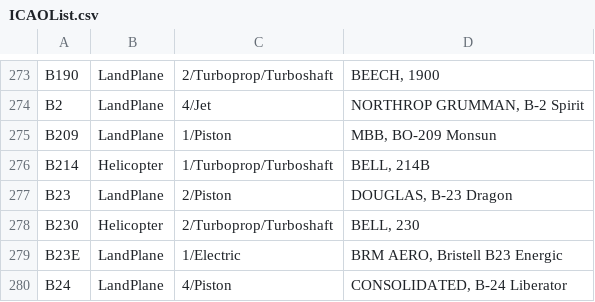
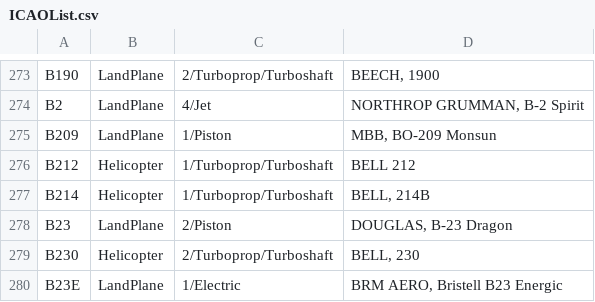
Before and after one commit to rikgale/ICAOList, a CSV file: ICAOList.csv, drawn as a sheet; only a part is shown, gaps mark what is left out; the shorter side is filled out with more unchanged rows; the diff names each change by its address in the sheet, - before the commit and + after, or states it on an @@ line.

Commit message:
B212 added back in

```diff
--- a/ICAOList.csv
+++ b/ICAOList.csv
+row 276: B212 | Helicopter | 1/Turboprop/Turboshaft | BELL 212
```
